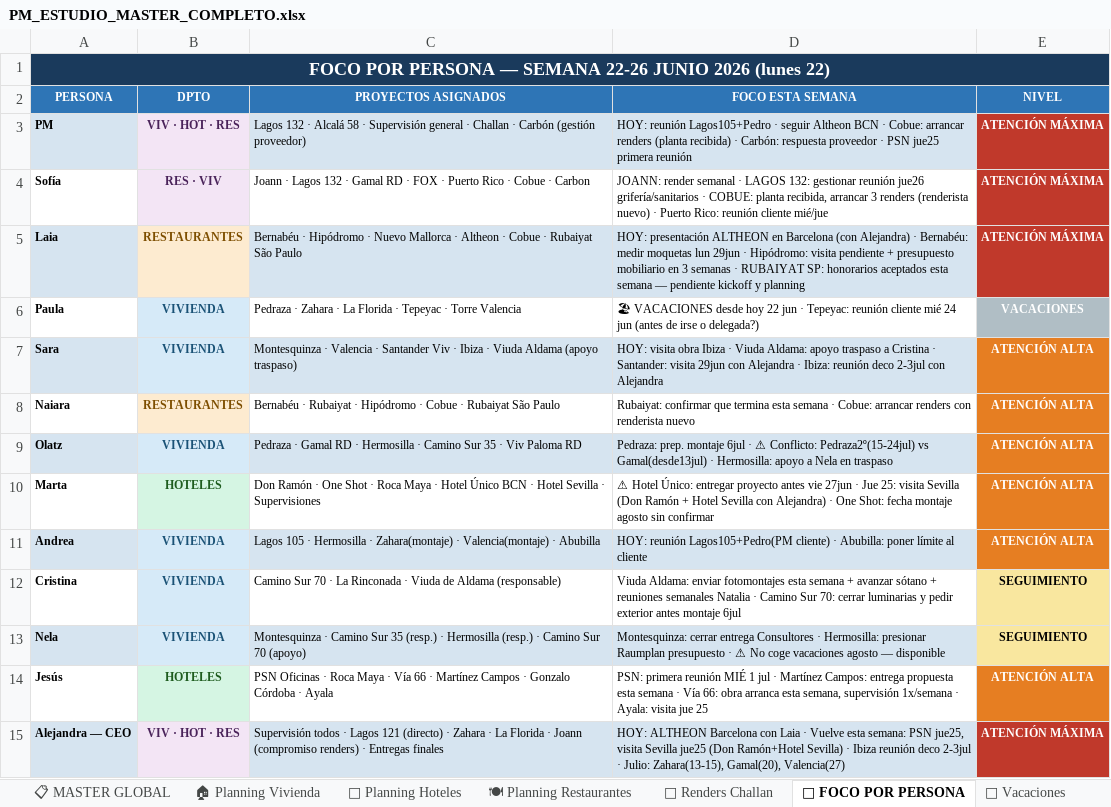
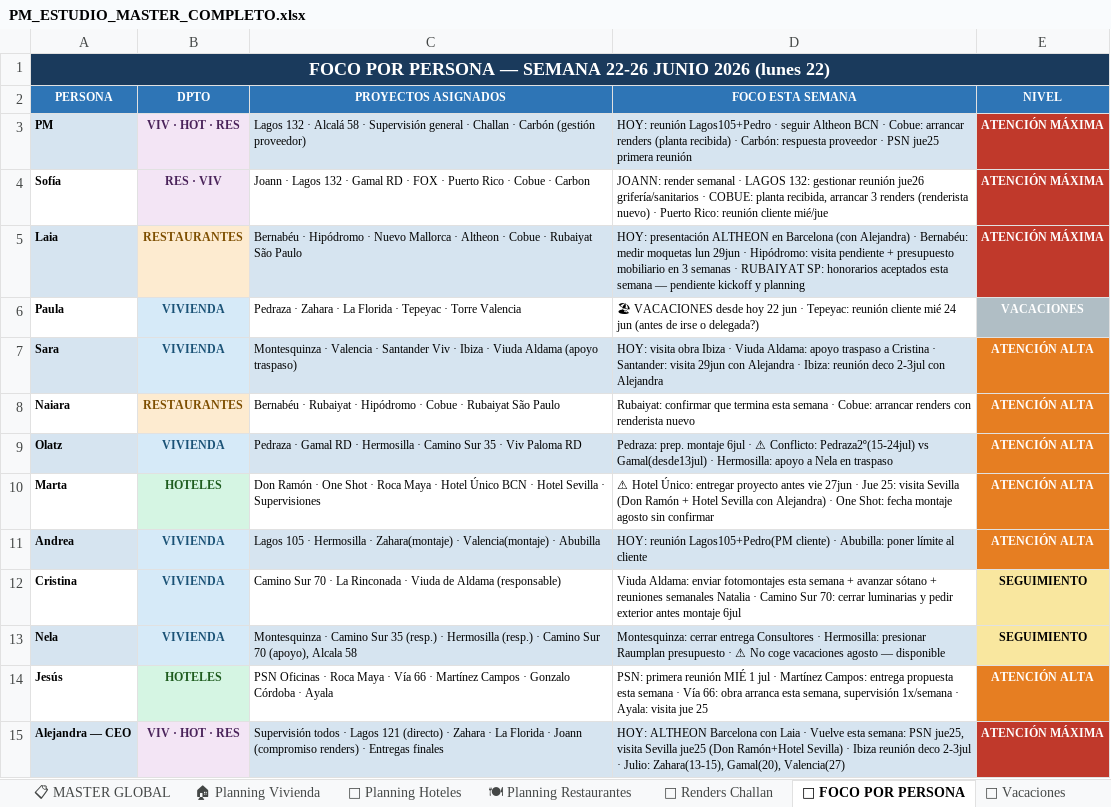
Before and after one commit to javierjimenezcisneros-create/apds-pm-estudio, an Excel workbook: PM_ESTUDIO_MASTER_COMPLETO.xlsx, sheet 👤 FOCO POR PERSONA, drawn as a sheet; values as stored, in another font and other column widths than the file's, no borders; the diff names each change by its address in the sheet, - before the commit and + after, or states it on an @@ line.

Commit message:
Excel actualizado automáticamente — 23/06/2026 11:55

```diff
--- a/PM_ESTUDIO_MASTER_COMPLETO.xlsx (sheet 👤 FOCO POR PERSONA)
+++ b/PM_ESTUDIO_MASTER_COMPLETO.xlsx (sheet 👤 FOCO POR PERSONA)
-C13 (PROYECTOS ASIGNADOS): …Sur 70 (apoyo)
+C13 (PROYECTOS ASIGNADOS): …Sur 70 (apoyo), Alcala 58
```
